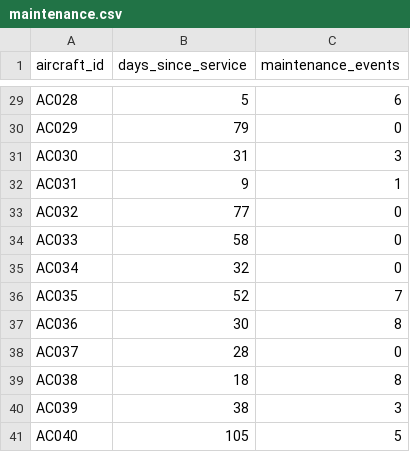
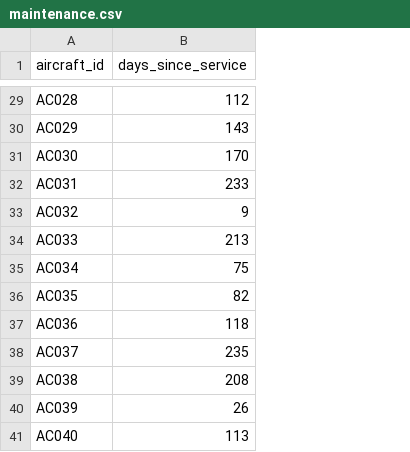
Before and after one commit to BAdithya45/dynamo-5056bd0-data-science-and-reporting, a CSV file: task/environment/data/maintenance.csv, drawn as a sheet; only a part is shown, gaps mark what is left out; the diff covers the shown part only; the diff names each change by its address in the sheet, - before the commit and + after, or states it on an @@ line.

```diff
--- a/task/environment/data/maintenance.csv
+++ b/task/environment/data/maintenance.csv
-column C (maintenance_events), rows 29-41: 6 | 0 | 3 | 1 | 0 | 0 | 0 | 7 | 8 | 0 | 8 | 3 | 5
-B29 (days_since_service): 5
+B29 (days_since_service): 112
-B30 (days_since_service): 79
+B30 (days_since_service): 143
-B31 (days_since_service): 31
+B31 (days_since_service): 170
-B32 (days_since_service): 9
+B32 (days_since_service): 233
-B33 (days_since_service): 77
+B33 (days_since_service): 9
-B34 (days_since_service): 58
+B34 (days_since_service): 213
-B35 (days_since_service): 32
+B35 (days_since_service): 75
-B36 (days_since_service): 52
+B36 (days_since_service): 82
-B37 (days_since_service): 30
+B37 (days_since_service): 118
-B38 (days_since_service): 28
+B38 (days_since_service): 235
-B39 (days_since_service): 18
+B39 (days_since_service): 208
-B40 (days_since_service): 38
+B40 (days_since_service): 26
-B41 (days_since_service): 105
+B41 (days_since_service): 113
```
Also changed, not shown: 27 edited cells elsewhere in this file, task/environment/data/aircraft.csv, 4 other files.
